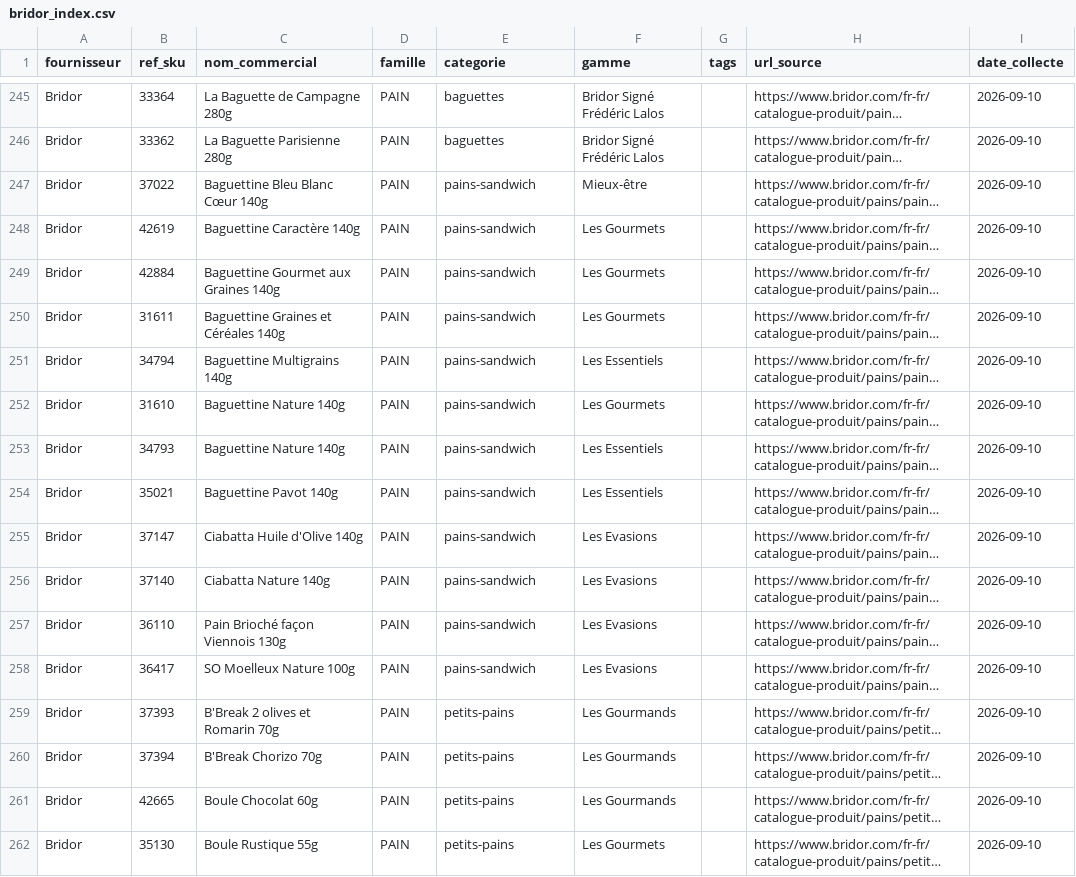
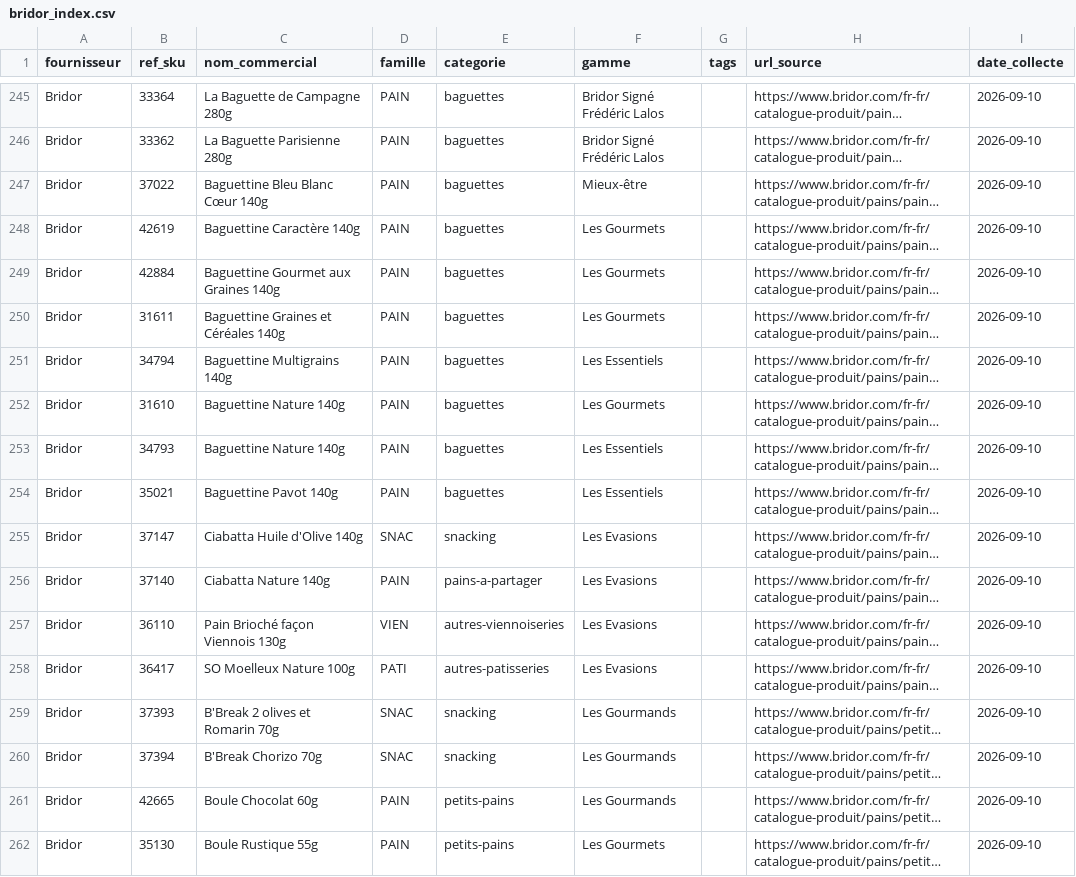
Before and after one commit to plm66/Make_or_Buy-CI, a CSV file: Make_or_Buy/data/generics/bridor_index.csv, drawn as a sheet; only a part is shown, gaps mark what is left out; long unchanged cells end in …; the diff covers the shown part only; the diff names each change by its address in the sheet, - before the commit and + after, or states it on an @@ line.

```diff
--- a/Make_or_Buy/data/generics/bridor_index.csv
+++ b/Make_or_Buy/data/generics/bridor_index.csv
-E247:E254 (categorie): pains-sandwich
+E247:E254 (categorie): baguettes
-D255 (famille): PAIN
+D255 (famille): SNAC
-E255 (categorie): pains-sandwich
+E255 (categorie): snacking
-E256 (categorie): pains-sandwich
+E256 (categorie): pains-a-partager
-D257 (famille): PAIN
+D257 (famille): VIEN
-E257 (categorie): pains-sandwich
+E257 (categorie): autres-viennoiseries
-D258 (famille): PAIN
+D258 (famille): PATI
-E258 (categorie): pains-sandwich
+E258 (categorie): autres-patisseries
-D259:D260 (famille): PAIN
+D259:D260 (famille): SNAC
-E259:E260 (categorie): petits-pains
+E259:E260 (categorie): snacking
```
Also changed, not shown: 87 edited cells elsewhere in this file, Make_or_Buy/data/generics/bridor_detail.csv, Make_or_Buy/data/generics/coup_de_pates_detail.csv, 5 other files.
